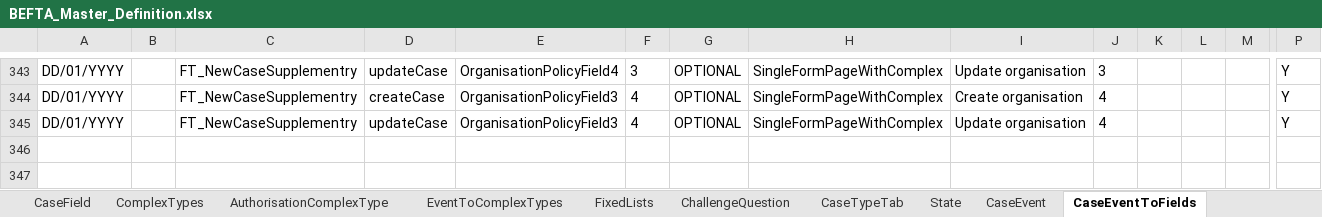
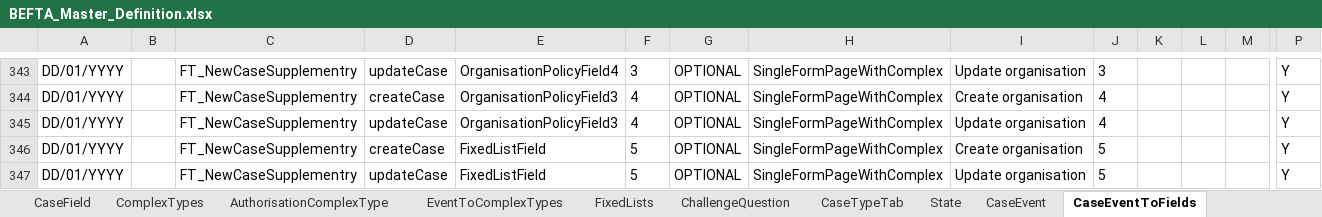
Before and after one commit to hmcts/ccd-test-definitions, an Excel workbook: src/main/resources/uk/gov/hmcts/ccd/test_definitions/excel/BEFTA_Master_Definition.xlsx, sheet CaseEventToFields, drawn as a sheet; only a part is shown, gaps mark what is left out; values as stored, in another font and other column widths than the file's, no borders; table styles not drawn; rows hold the shown columns only; the diff names each change by its address in the sheet, - before the commit and + after, or states it on an @@ line.

```diff
--- a/src/main/resources/uk/gov/hmcts/ccd/test_definitions/excel/BEFTA_Master_Definition.xlsx (sheet CaseEventToFields)
+++ b/src/main/resources/uk/gov/hmcts/ccd/test_definitions/excel/BEFTA_Master_Definition.xlsx (sheet CaseEventToFields)
+row 346: DD/01/YYYY |  | FT_NewCaseSupplementry | createCase | FixedListField | 5 | OPTIONAL | SingleFormPageWithComplex | Create organisation | 5 |  |  |  | Y
+row 347: DD/01/YYYY |  | FT_NewCaseSupplementry | updateCase | FixedListField | 5 | OPTIONAL | SingleFormPageWithComplex | Update organisation | 5 |  |  |  | Y
```
Also changed, not shown: sheet FixedLists, sheet CaseField, sheet SearchCasesResultFields, sheet CaseTypeTab, sheet AuthorisationCaseField, 6 other files.
